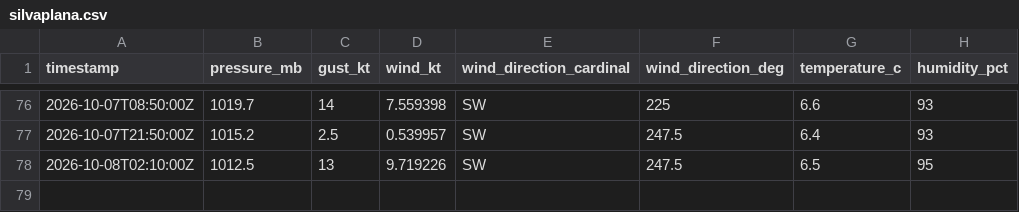
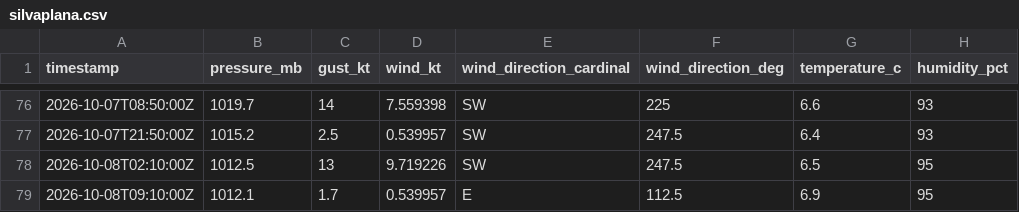
Before and after one commit to marcburri/kite-weather, a CSV file: data/silvaplana.csv, drawn as a sheet; only a part is shown, gaps mark what is left out; the diff names each change by its address in the sheet, - before the commit and + after, or states it on an @@ line.

```diff
--- a/data/silvaplana.csv
+++ b/data/silvaplana.csv
+row 79: 2026-10-08T09:10:00Z | 1012.1 | 1.7 | 0.539957 | E | 112.5 | 6.9 | 95
```
Also changed, not shown: data/yvbeach.csv.
